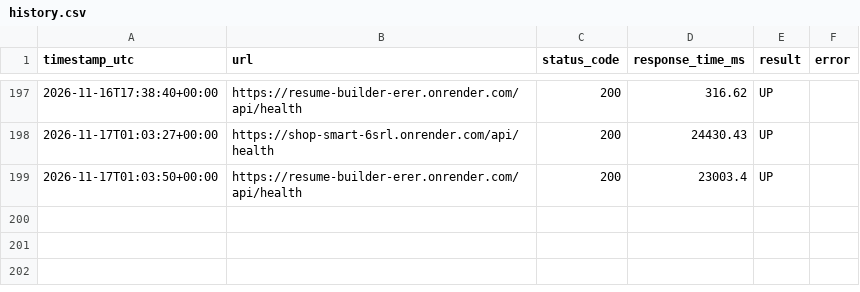
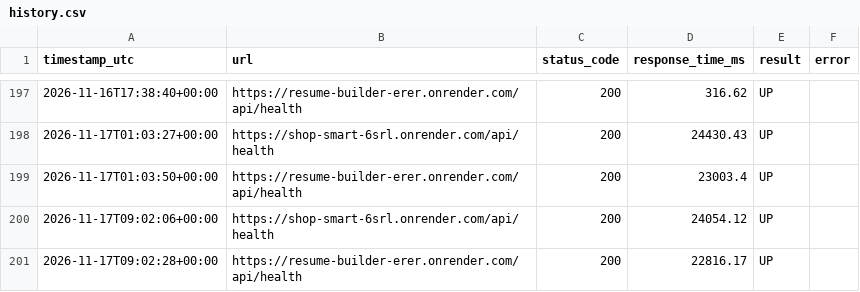
Before and after one commit to visheshrao17/url-monitor-github-pages, a CSV file: history.csv, drawn as a sheet; only a part is shown, gaps mark what is left out; the diff names each change by its address in the sheet, - before the commit and + after, or states it on an @@ line.

```diff
--- a/history.csv
+++ b/history.csv
+row 200: 2026-11-17T09:02:06+00:00 | https://shop-smart-6srl.onrender.com/api/health | 200 | 24054.12 | UP
+row 201: 2026-11-17T09:02:28+00:00 | https://resume-builder-erer.onrender.com/api/health | 200 | 22816.17 | UP
```
